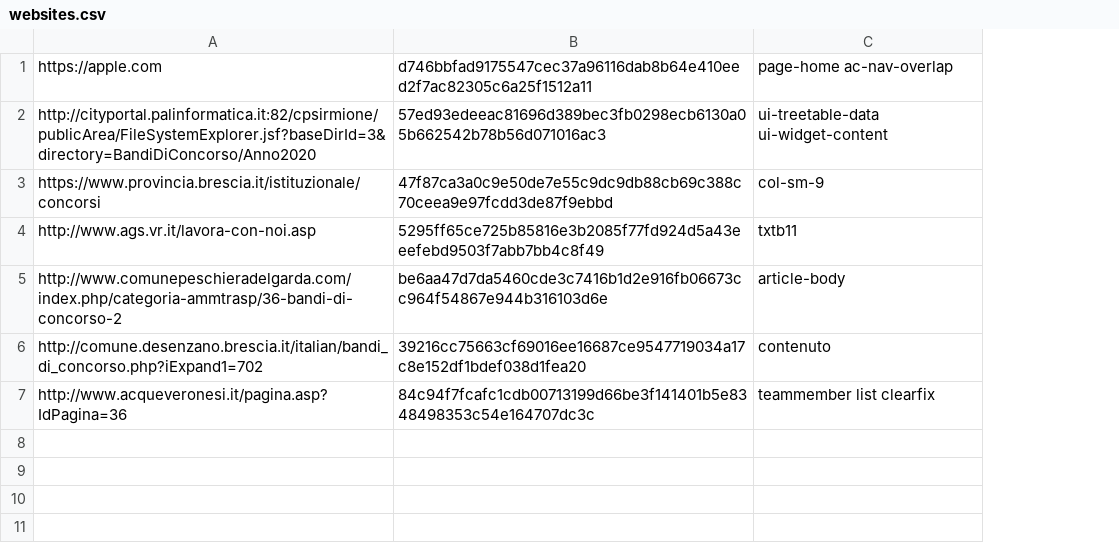
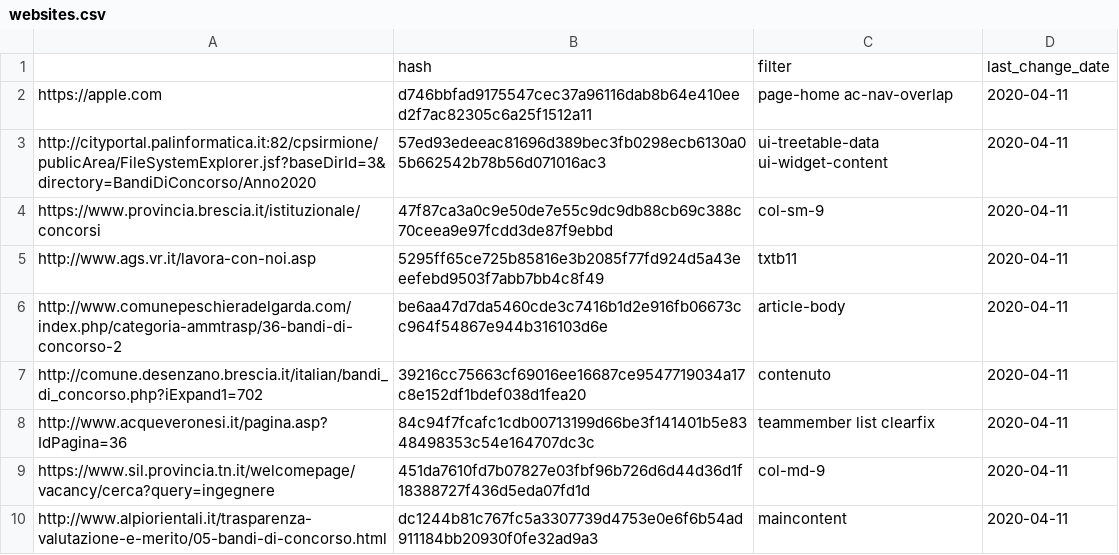
Before and after one commit to Robin-Castellani/Website-Monitor, a CSV file: websites.csv, drawn as a sheet; addresses are those after the commit; the diff names each change by its address in the sheet, - before the commit and + after, or states it on an @@ line.

Commit message:
Add last change date and write csv with pandas

```diff
--- a/websites.csv
+++ b/websites.csv
+column D, rows 2-8: all 2020-04-11
+row 1:  | hash | filter | last_change_date
+row 9: https://www.sil.provincia.tn.it/welcomepage/vacancy/cerca?query=ingegnere | 451da7610fd7b07827e03fbf96b726d6d44d36d1f18388727f436d5eda07fd1d | col-md-9 | 2020-04-11
+row 10: http://www.alpiorientali.it/trasparenza-valutazione-e-merito/05-bandi-di-concorso.html | dc1244b81c767fc5a3307739d4753e0e6f6b54ad911184bb20930f0fe32ad9a3 | maincontent | 2020-04-11
```
Also changed, not shown: 1 other file.
